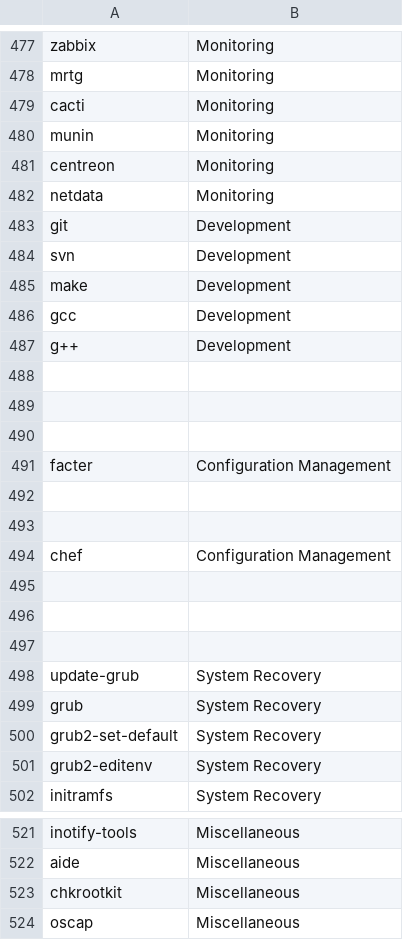
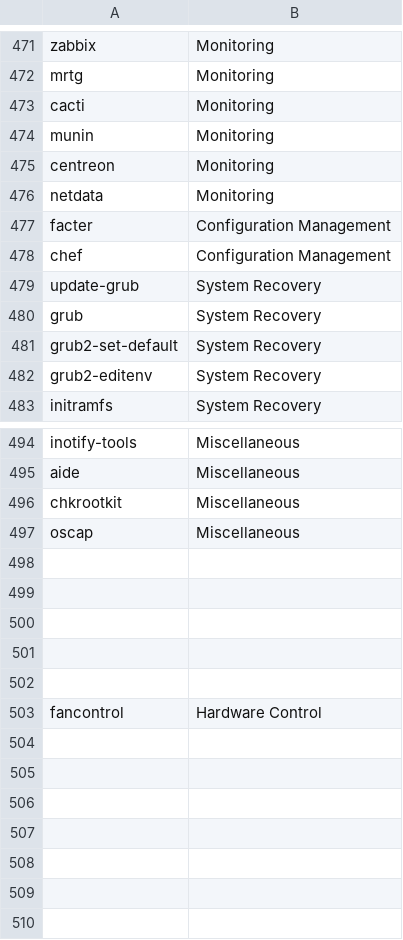
Before and after one commit to KristopherLeads/wriot, a CSV file: Reference Content/NeedsDocumentation.csv, drawn as a sheet; only a part is shown, gaps mark what is left out; the diff covers the shown part only.

```diff
--- a/Reference Content/NeedsDocumentation.csv
+++ b/Reference Content/NeedsDocumentation.csv
@@ -482,17 +476,4 @@ centreon,Monitoring
 netdata,Monitoring
-git,Development
-svn,Development
-make,Development
-gcc,Development
-g++,Development
-
-
-
 facter,Configuration Management
-
-
 chef,Configuration Management
-
-
-
 update-grub,System Recovery
@@ -524 +497,7 @@ chkrootkit,Miscellaneous
 oscap,Miscellaneous
+
+
+
+
+
+fancontrol,Hardware Control
```
Also changed, not shown: 13 removed rows elsewhere in this file.
